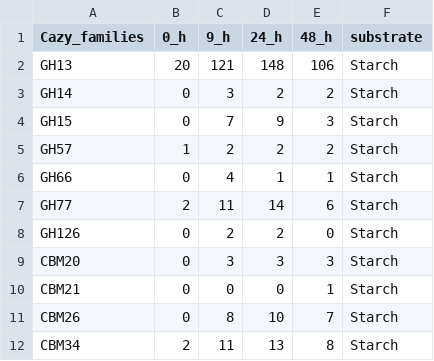
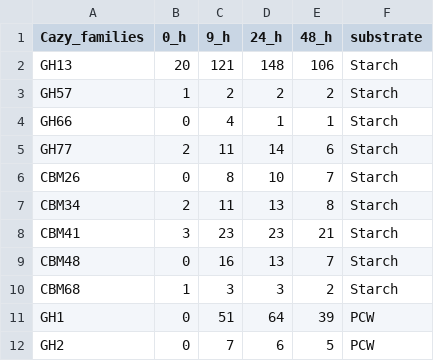
Before and after one commit to RafaelLopez-Sanchez/pozol_shotgun, a CSV file: CAZymes/CAZyFamilies_perSubstrate_counts.csv, drawn as a sheet; only a part is shown; the shorter side is filled out with more unchanged rows; the diff covers the shown part only; the diff names each change by its address in the sheet, - before the commit and + after, or states it on an @@ line.

```diff
--- a/CAZymes/CAZyFamilies_perSubstrate_counts.csv
+++ b/CAZymes/CAZyFamilies_perSubstrate_counts.csv
-row 3: GH14 | 0 | 3 | 2 | 2 | Starch
-row 4: GH15 | 0 | 7 | 9 | 3 | Starch
-row 8: GH126 | 0 | 2 | 2 | 0 | Starch
-row 9: CBM20 | 0 | 3 | 3 | 3 | Starch
-row 10: CBM21 | 0 | 0 | 0 | 1 | Starch
```
Also changed, not shown: 27 removed rows elsewhere in this file, 1 other file.
